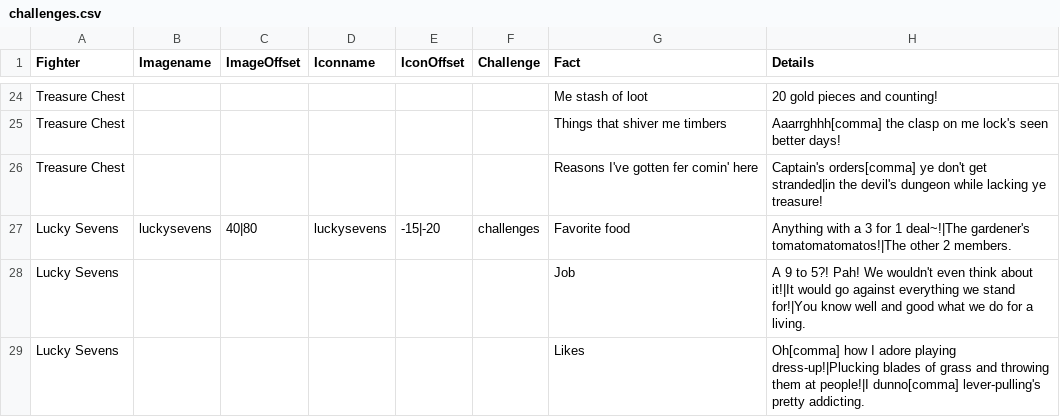
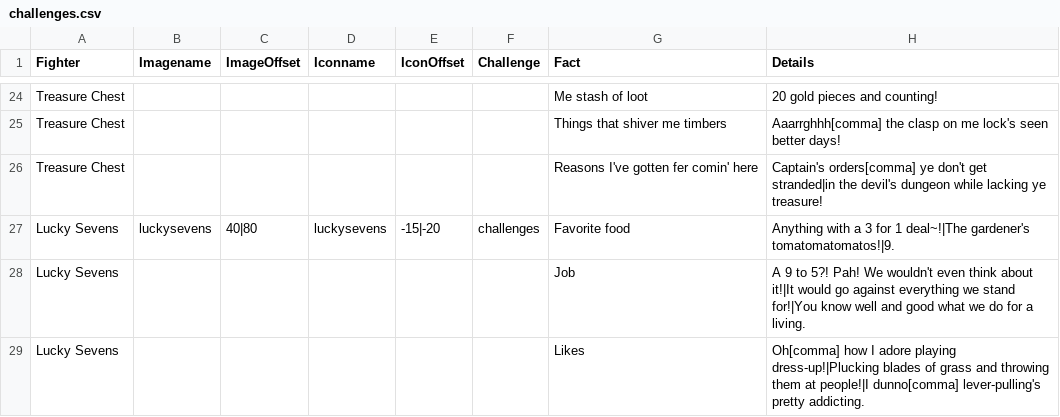
Before and after one commit to Polly224/pollymod, a CSV file: data/text/challenges.csv, drawn as a sheet; only a part is shown, gaps mark what is left out.

Commit message:
Update challenges.csv

```diff
--- a/data/text/challenges.csv
+++ b/data/text/challenges.csv
@@ -26,3 +26,3 @@ Treasure Chest;;;;;;Things that shiver me timbers;Aaarrghhh[comma] the clasp on
 Treasure Chest;;;;;;Reasons I've gotten fer comin' here;Captain's orders[comma] ye don't get stranded|in the devil's dungeon while lacking ye treasure!;
-Lucky Sevens;luckysevens;40|80;luckysevens;-15|-20;challenges;Favorite food;Anything with a 3 for 1 deal~!|The gardener's tomatomatomatos!|The other 2 members.;
+Lucky Sevens;luckysevens;40|80;luckysevens;-15|-20;challenges;Favorite food;Anything with a 3 for 1 deal~!|The gardener's tomatomatomatos!|9.;
 Lucky Sevens;;;;;;Job;A 9 to 5?! Pah! We wouldn't even think about it!|It would go against everything we stand for!|You know well and good what we do for a living.;
```
